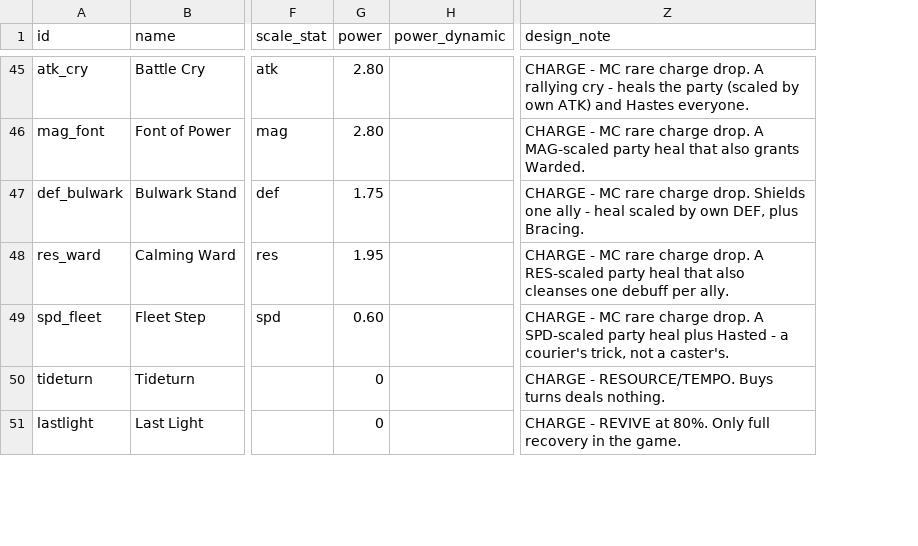
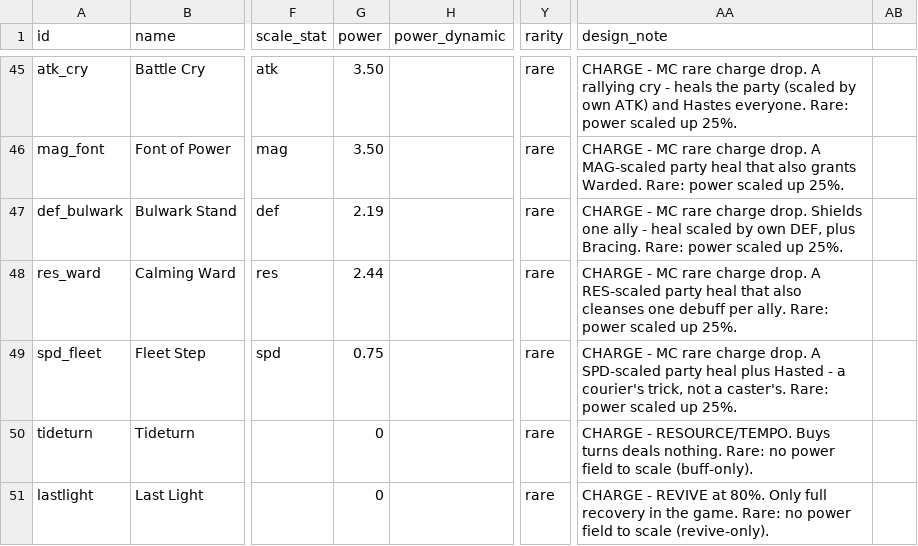
Before and after one commit to Betrome/Farroad, a CSV file: farroadactions.csv, drawn as a sheet; only a part is shown, gaps mark what is left out; addresses are those after the commit; the diff covers the shown part only; the diff names each change by its address in the sheet, - before the commit and + after, or states it on an @@ line.

```diff
--- a/farroadactions.csv
+++ b/farroadactions.csv
+column Y (rarity), rows 45-51: all rare
+column AB, empty
-G45:G46 (power): 2.80
+G45:G46 (power): 3.50
-AA45 (design_note): …Hastes everyone.
+AA45 (design_note): …Hastes everyone. Rare: power scaled up 25%.
-AA46 (design_note): …grants Warded.
+AA46 (design_note): …grants Warded. Rare: power scaled up 25%.
-G47 (power): 1.75
+G47 (power): 2.19
-AA47 (design_note): …plus Bracing.
+AA47 (design_note): …plus Bracing. Rare: power scaled up 25%.
-G48 (power): 1.95
+G48 (power): 2.44
-AA48 (design_note): …per ally.
+AA48 (design_note): …per ally. Rare: power scaled up 25%.
-G49 (power): 0.60
+G49 (power): 0.75
-AA49 (design_note): …a caster's.
+AA49 (design_note): …a caster's. Rare: power scaled up 25%.
-AA50 (design_note): …deals nothing.
+AA50 (design_note): …deals nothing. Rare: no power field to scale (buff-only).
-AA51 (design_note): …the game.
+AA51 (design_note): …the game. Rare: no power field to scale (revive-only).
```
Also changed, not shown: 43 edited cells elsewhere in this file, farroadunits.csv, 8 other files.
